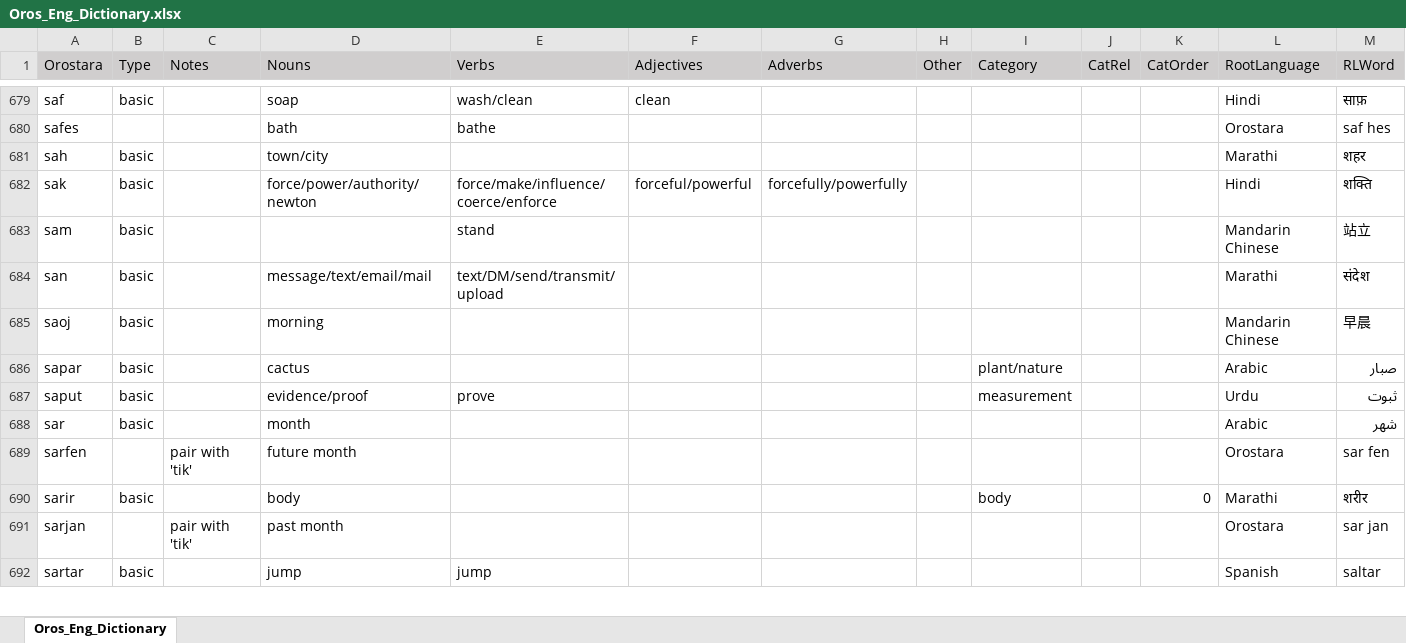
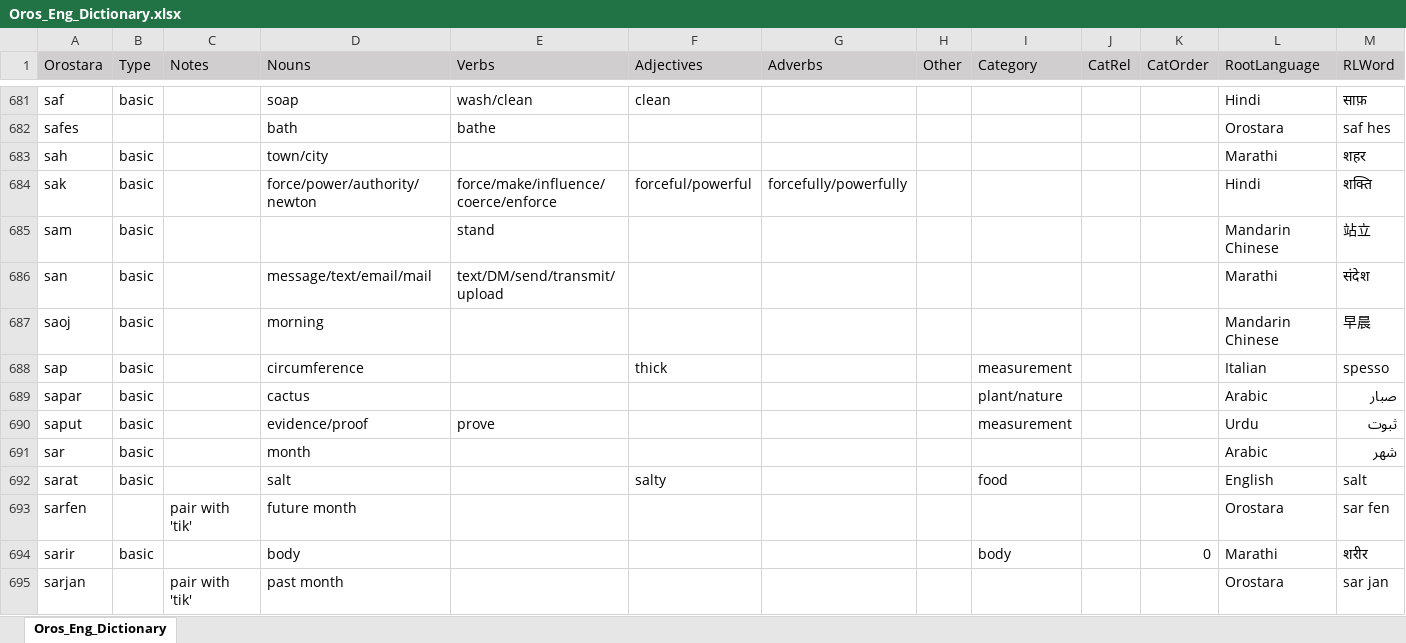
Before and after one commit to brushscape/Orostara-Dictionary, an Excel workbook: files/Oros_Eng_Dictionary.xlsx, sheet Oros_Eng_Dictionary, drawn as a sheet; only a part is shown, gaps mark what is left out; the shorter side is filled out with more unchanged rows; values as stored, in another font and other column widths than the file's, no borders; table styles not drawn; rows hold the shown columns only; the diff covers the shown part only; the diff names each change by its address in the sheet, - before the commit and + after, or states it on an @@ line.

```diff
--- a/files/Oros_Eng_Dictionary.xlsx (sheet Oros_Eng_Dictionary)
+++ b/files/Oros_Eng_Dictionary.xlsx (sheet Oros_Eng_Dictionary)
+row 688: sap | basic |  | circumference |  | thick |  |  | measurement |  |  | Italian | spesso
+row 692: sarat | basic |  | salt |  | salty |  |  | food |  |  | English | salt
```
Also changed, not shown: 23 added rows, 25 removed rows and 20 edited cells elsewhere in this sheet, 3 other files.
